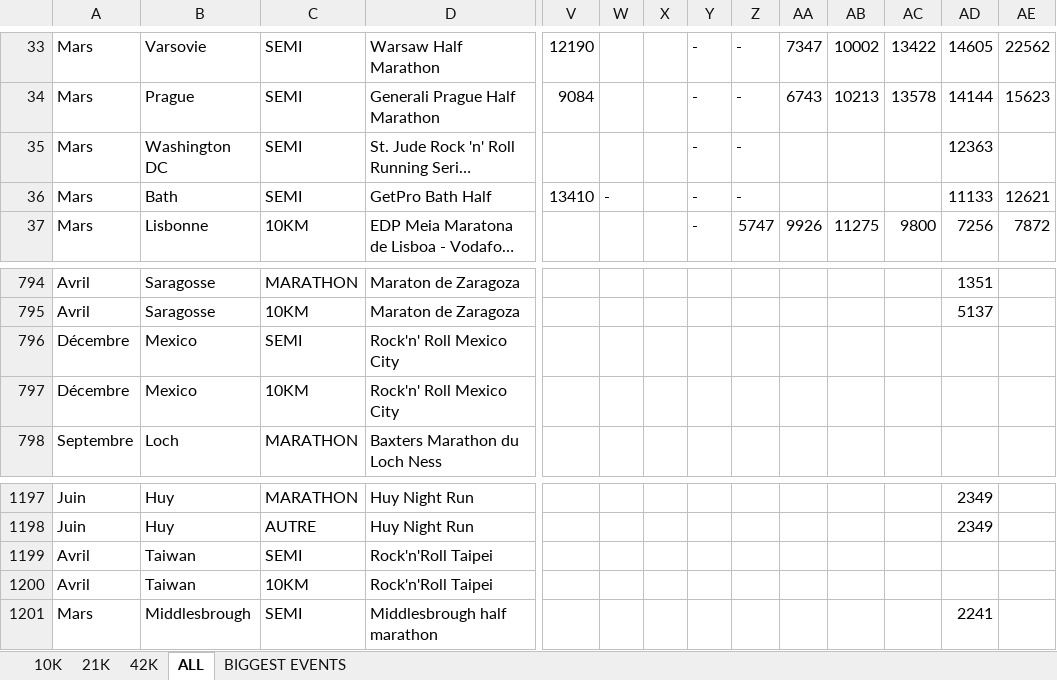
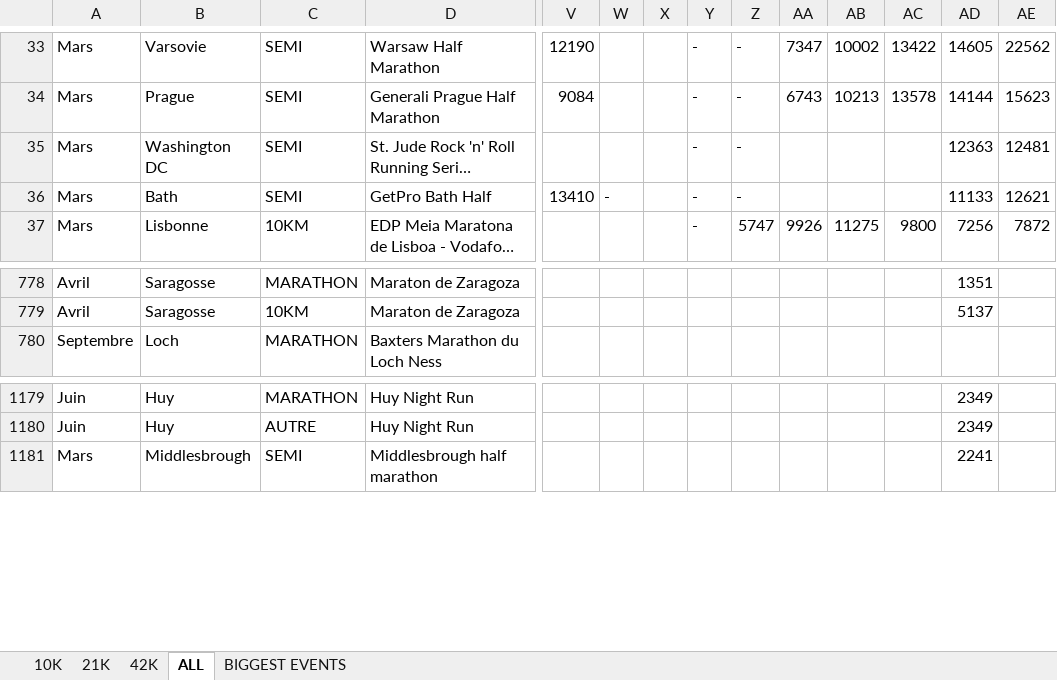
Before and after one commit to mathbrn/datapace-dashboard, an Excel workbook: Suivi_Finishers_Monde_10k_-_21k_-_42k_HISTORIQUE.xlsx, sheet ALL, drawn as a sheet; only a part is shown, gaps mark what is left out; long unchanged cells end in …; values as stored, in another font and other column widths than the file's, no borders; rows hold the shown columns only; the diff covers the shown part only; the diff names each change by its address in the sheet, - before the commit and + after, or states it on an @@ line.

```diff
--- a/Suivi_Finishers_Monde_10k_-_21k_-_42k_HISTORIQUE.xlsx (sheet ALL)
+++ b/Suivi_Finishers_Monde_10k_-_21k_-_42k_HISTORIQUE.xlsx (sheet ALL)
-AE35: (empty)
+AE35: 12481
-row 796: Décembre | Mexico | SEMI | Rock'n' Roll Mexico City
-row 797: Décembre | Mexico | 10KM | Rock'n' Roll Mexico City
-row 1199: Avril | Taiwan | SEMI | Rock'n'Roll Taipei
-row 1200: Avril | Taiwan | 10KM | Rock'n'Roll Taipei
```
Also changed, not shown: 16 removed rows elsewhere in this sheet, 4 other files.
